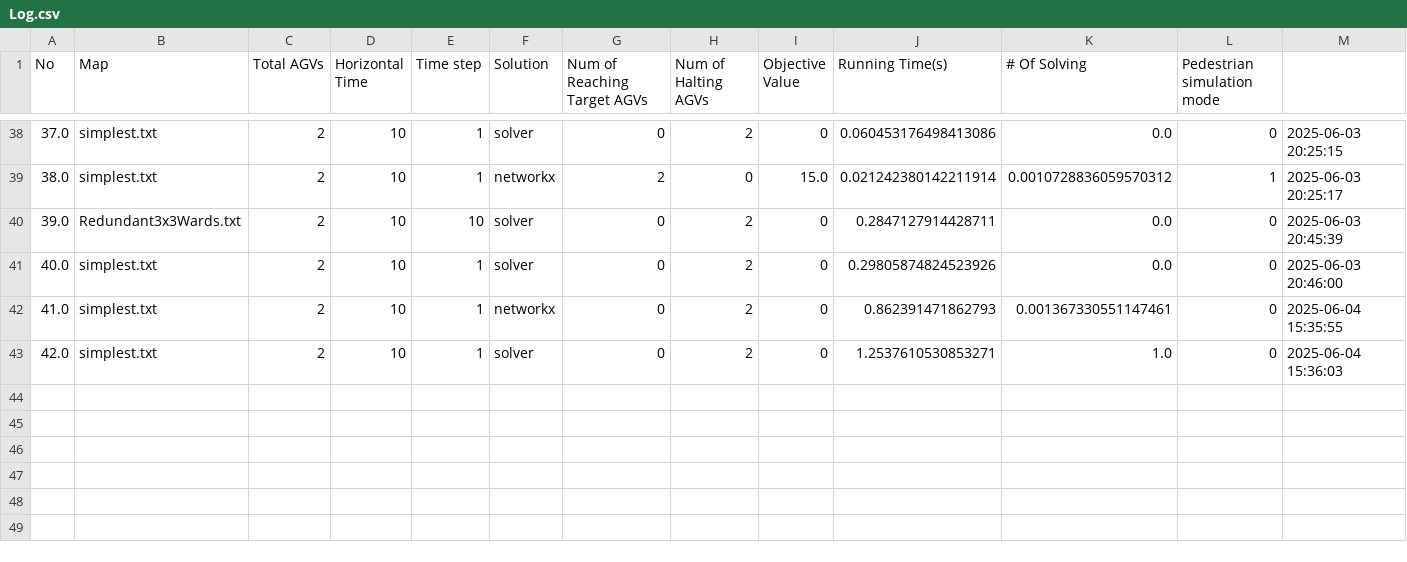
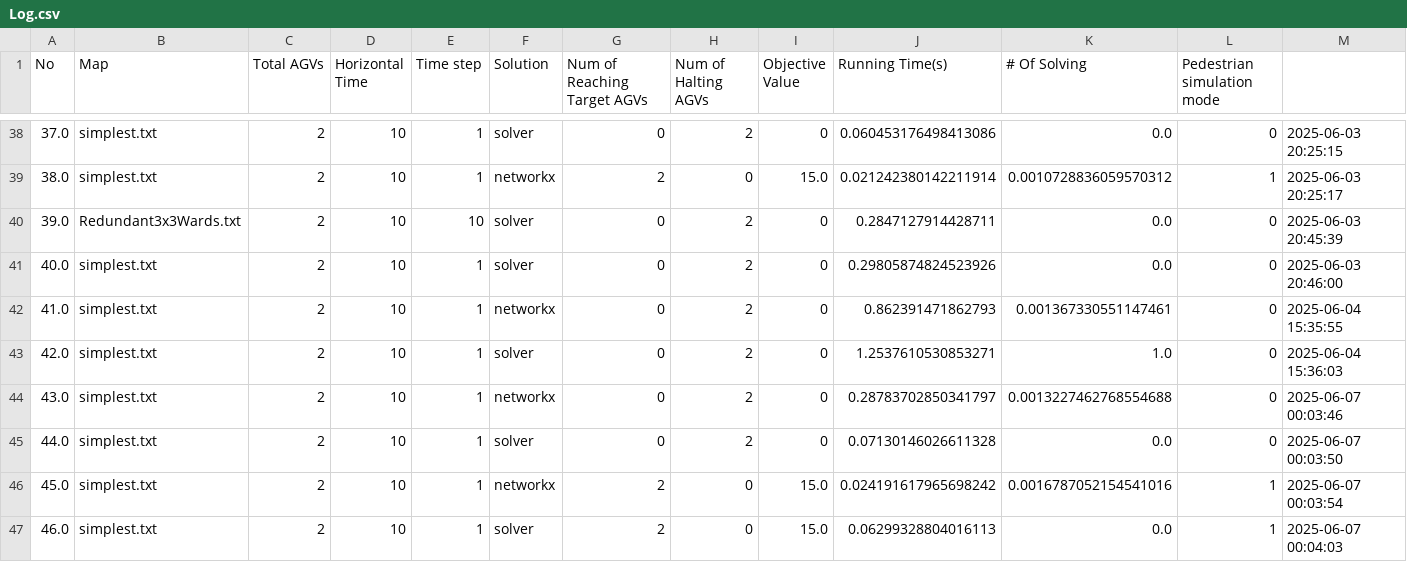
Before and after one commit to thieuminh/pps-draft-new, a CSV file: Log.csv, drawn as a sheet; only a part is shown, gaps mark what is left out; the diff names each change by its address in the sheet, - before the commit and + after, or states it on an @@ line.

```diff
--- a/Log.csv
+++ b/Log.csv
+row 44: 43.0 | simplest.txt | 2 | 10 | 1 | networkx | 0 | 2 | 0 | 0.28783702850341797 | 0.0013227462768554688 | 0 | 2025-06-07 00:03:46
+row 45: 44.0 | simplest.txt | 2 | 10 | 1 | solver | 0 | 2 | 0 | 0.07130146026611328 | 0.0 | 0 | 2025-06-07 00:03:50
+row 46: 45.0 | simplest.txt | 2 | 10 | 1 | networkx | 2 | 0 | 15.0 | 0.024191617965698242 | 0.0016787052154541016 | 1 | 2025-06-07 00:03:54
+row 47: 46.0 | simplest.txt | 2 | 10 | 1 | solver | 2 | 0 | 15.0 | 0.06299328804016113 | 0.0 | 1 | 2025-06-07 00:04:03
```
Also changed, not shown: 6 other files.
